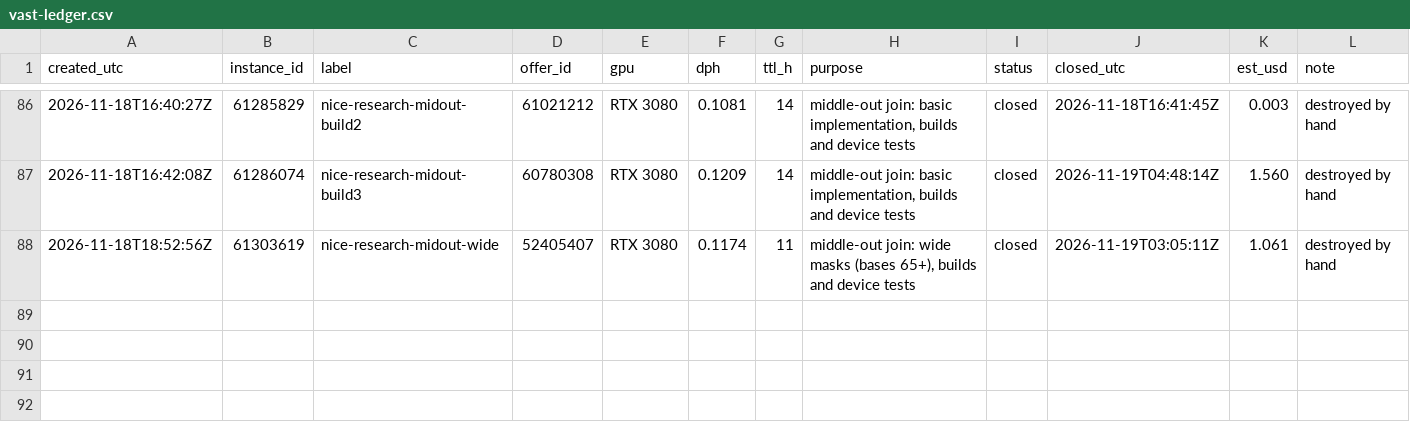
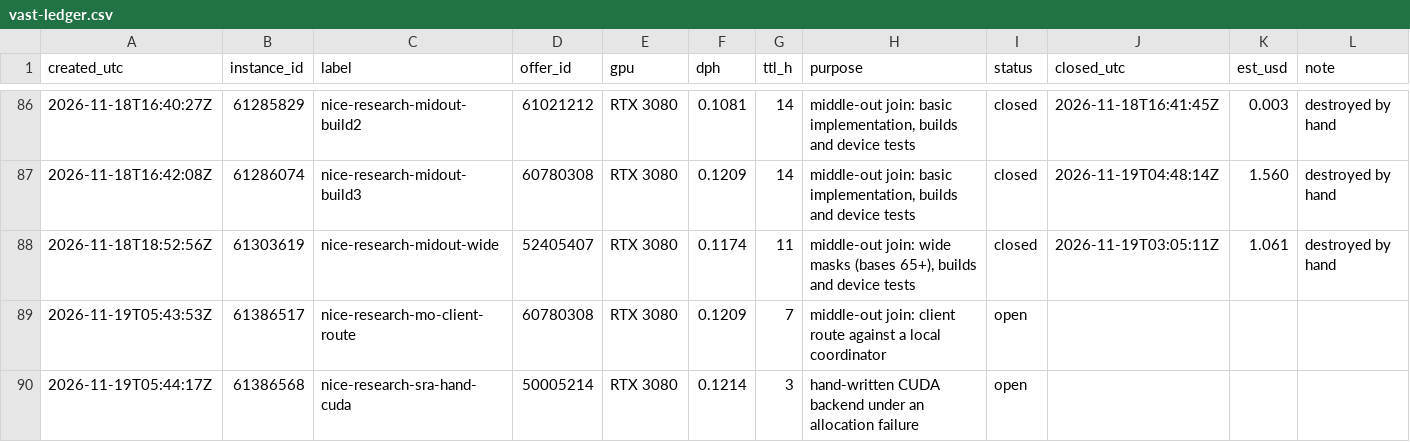
Before and after one commit to wasabipesto-bot/nice, a CSV file: scratchpad/2026-10-research-program/vast-ledger.csv, drawn as a sheet; only a part is shown, gaps mark what is left out; the diff names each change by its address in the sheet, - before the commit and + after, or states it on an @@ line.

```diff
--- a/scratchpad/2026-10-research-program/vast-ledger.csv
+++ b/scratchpad/2026-10-research-program/vast-ledger.csv
+row 89: 2026-11-19T05:43:53Z | 61386517 | nice-research-mo-client-route | 60780308 | RTX 3080 | 0.1209 | 7 | middle-out join: client route against a local coordinator | open
+row 90: 2026-11-19T05:44:17Z | 61386568 | nice-research-sra-hand-cuda | 50005214 | RTX 3080 | 0.1214 | 3 | hand-written CUDA backend under an allocation failure | open
```
Also changed, not shown: 9 other files.
